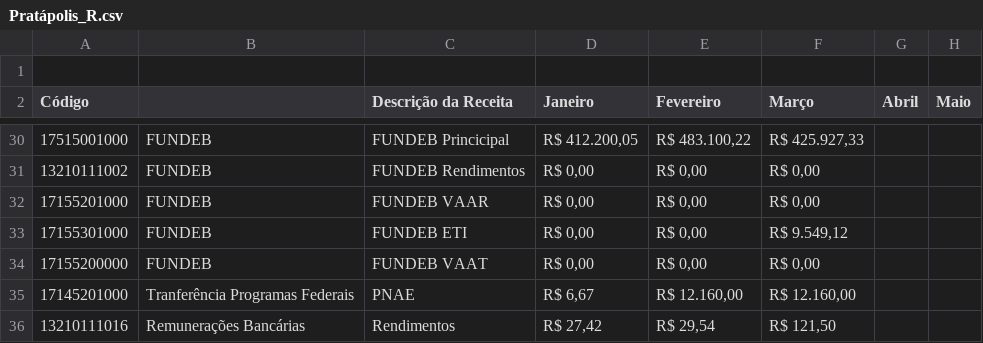
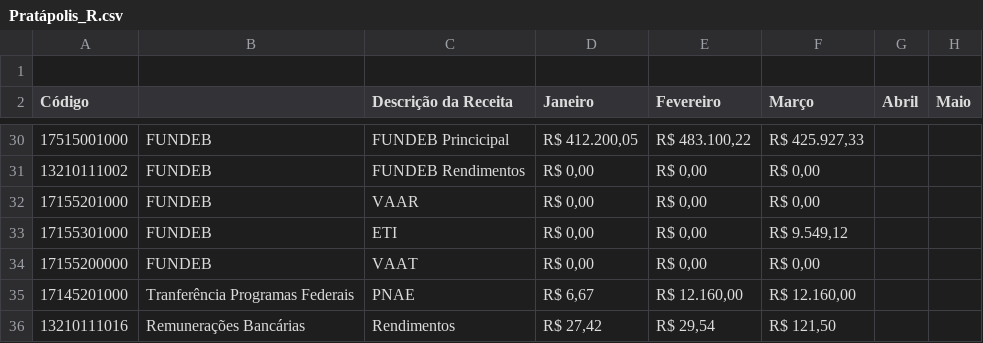
Before and after one commit to TTbrazilian/DashBoard-V3, a CSV file: zEducação/Pratápolis_R.csv, drawn as a sheet; only a part is shown, gaps mark what is left out; the diff names each change by its address in the sheet, - before the commit and + after, or states it on an @@ line.

Commit message:
UPDATE PRATÁPOLIS

```diff
--- a/zEducação/Pratápolis_R.csv
+++ b/zEducação/Pratápolis_R.csv
-C32 (Descrição da Receita): FUNDEB VAAR
+C32 (Descrição da Receita): VAAR
-C33 (Descrição da Receita): FUNDEB ETI
+C33 (Descrição da Receita): ETI
-C34 (Descrição da Receita): FUNDEB VAAT
+C34 (Descrição da Receita): VAAT
```
